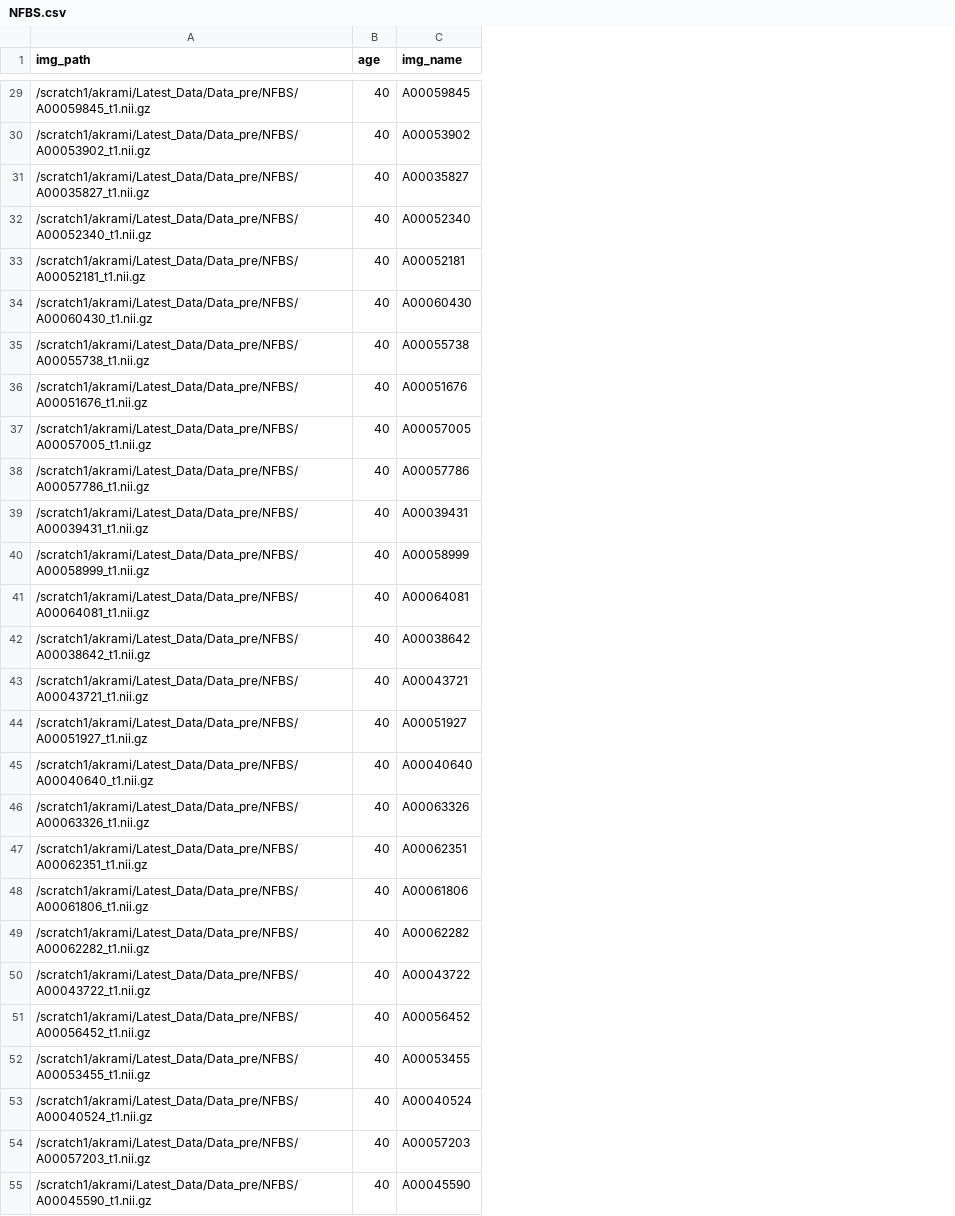
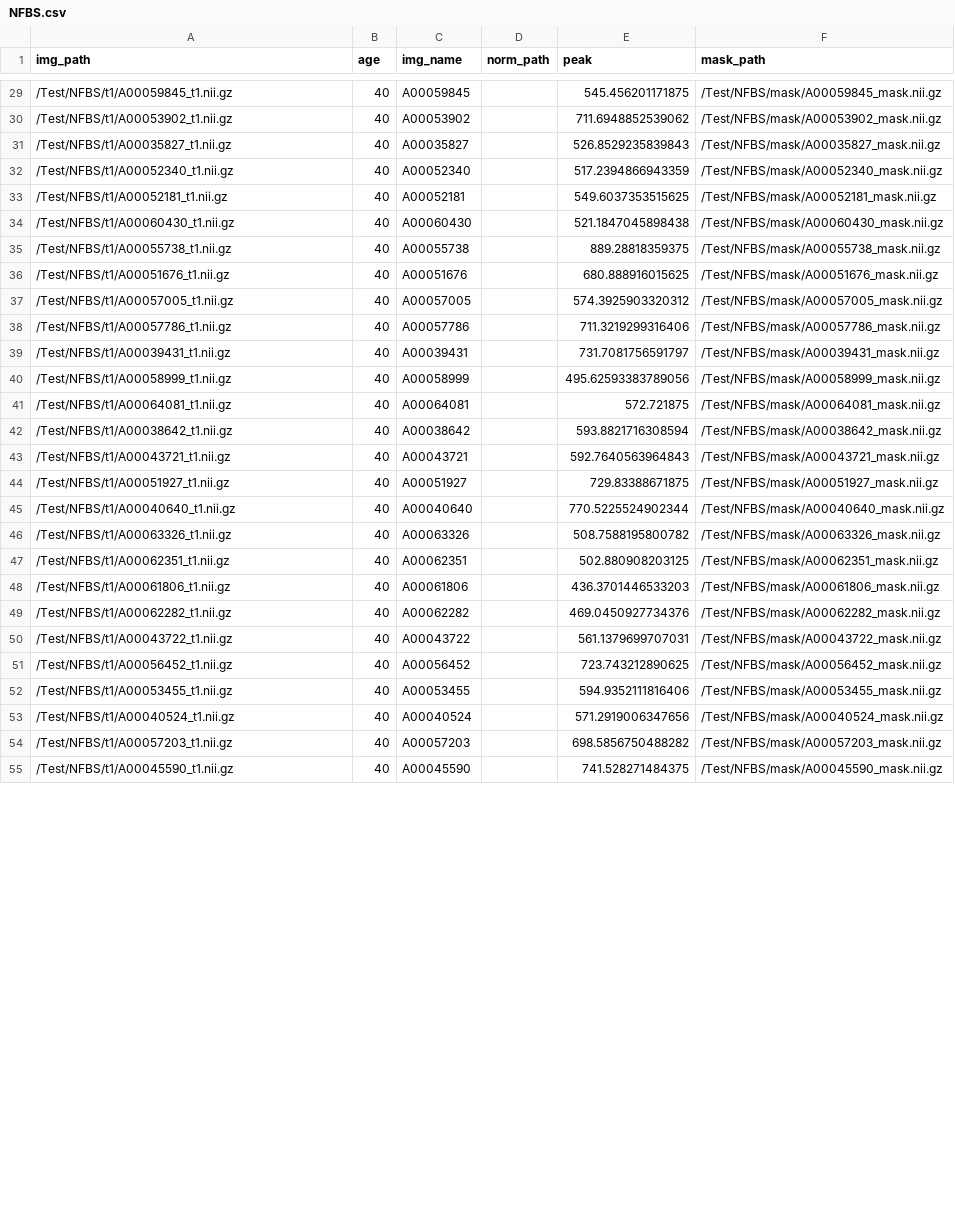
Before and after one commit to HaleAkrami/3D_lesion_DF, a CSV file: Data/splits/NFBS.csv, drawn as a sheet; only a part is shown, gaps mark what is left out; the diff covers the shown part only; the diff names each change by its address in the sheet, - before the commit and + after, or states it on an @@ line.

```diff
--- a/Data/splits/NFBS.csv
+++ b/Data/splits/NFBS.csv
+column D (norm_path), empty
+column E (peak), rows 29-55: 545.456201171875 | 711.6948852539062 | 526.8529235839843 | 517.2394866943359 | 549.6037353515625 | 521.1847045898438 | 889.28818359375 | 680.888916015625 | 574.3925903320312 | 711.3219299316406 | 731.7081756591797 | 495.62593383789056 | 572.721875 | 593.8821716308594 | 592.7640563964843 | 729.83388671875 | 770.5225524902344 | 508.7588195800782 | 502.880908203125 | 436.3701446533203 | 469.0450927734376 | 561.1379699707031 | 723.743212890625 | 594.9352111816406 | 571.2919006347656 | 698.5856750488282 | 741.528271484375
+column F (mask_path), rows 29-55: /Test/NFBS/mask/A00059845_mask.nii.gz | /Test/NFBS/mask/A00053902_mask.nii.gz | /Test/NFBS/mask/A00035827_mask.nii.gz | /Test/NFBS/mask/A00052340_mask.nii.gz | /Test/NFBS/mask/A00052181_mask.nii.gz | /Test/NFBS/mask/A00060430_mask.nii.gz | /Test/NFBS/mask/A00055738_mask.nii.gz | /Test/NFBS/mask/A00051676_mask.nii.gz | /Test/NFBS/mask/A00057005_mask.nii.gz | /Test/NFBS/mask/A00057786_mask.nii.gz | /Test/NFBS/mask/A00039431_mask.nii.gz | /Test/NFBS/mask/A00058999_mask.nii.gz | /Test/NFBS/mask/A00064081_mask.nii.gz | /Test/NFBS/mask/A00038642_mask.nii.gz | /Test/NFBS/mask/A00043721_mask.nii.gz | /Test/NFBS/mask/A00051927_mask.nii.gz | /Test/NFBS/mask/A00040640_mask.nii.gz | /Test/NFBS/mask/A00063326_mask.nii.gz | /Test/NFBS/mask/A00062351_mask.nii.gz | /Test/NFBS/mask/A00061806_mask.nii.gz | /Test/NFBS/mask/A00062282_mask.nii.gz | /Test/NFBS/mask/A00043722_mask.nii.gz | /Test/NFBS/mask/A00056452_mask.nii.gz | /Test/NFBS/mask/A00053455_mask.nii.gz | /Test/NFBS/mask/A00040524_mask.nii.gz | /Test/NFBS/mask/A00057203_mask.nii.gz | /Test/NFBS/mask/A00045590_mask.nii.gz
-A29 (img_path): /scratch1/akrami/Latest_Data/Data_pre/NFBS/A00059845_t1.nii.gz
+A29 (img_path): /Test/NFBS/t1/A00059845_t1.nii.gz
-A30 (img_path): /scratch1/akrami/Latest_Data/Data_pre/NFBS/A00053902_t1.nii.gz
+A30 (img_path): /Test/NFBS/t1/A00053902_t1.nii.gz
-A31 (img_path): /scratch1/akrami/Latest_Data/Data_pre/NFBS/A00035827_t1.nii.gz
+A31 (img_path): /Test/NFBS/t1/A00035827_t1.nii.gz
-A32 (img_path): /scratch1/akrami/Latest_Data/Data_pre/NFBS/A00052340_t1.nii.gz
+A32 (img_path): /Test/NFBS/t1/A00052340_t1.nii.gz
-A33 (img_path): /scratch1/akrami/Latest_Data/Data_pre/NFBS/A00052181_t1.nii.gz
+A33 (img_path): /Test/NFBS/t1/A00052181_t1.nii.gz
-A34 (img_path): /scratch1/akrami/Latest_Data/Data_pre/NFBS/A00060430_t1.nii.gz
+A34 (img_path): /Test/NFBS/t1/A00060430_t1.nii.gz
-A35 (img_path): /scratch1/akrami/Latest_Data/Data_pre/NFBS/A00055738_t1.nii.gz
+A35 (img_path): /Test/NFBS/t1/A00055738_t1.nii.gz
-A36 (img_path): /scratch1/akrami/Latest_Data/Data_pre/NFBS/A00051676_t1.nii.gz
+A36 (img_path): /Test/NFBS/t1/A00051676_t1.nii.gz
-A37 (img_path): /scratch1/akrami/Latest_Data/Data_pre/NFBS/A00057005_t1.nii.gz
+A37 (img_path): /Test/NFBS/t1/A00057005_t1.nii.gz
-A38 (img_path): /scratch1/akrami/Latest_Data/Data_pre/NFBS/A00057786_t1.nii.gz
+A38 (img_path): /Test/NFBS/t1/A00057786_t1.nii.gz
-A39 (img_path): /scratch1/akrami/Latest_Data/Data_pre/NFBS/A00039431_t1.nii.gz
+A39 (img_path): /Test/NFBS/t1/A00039431_t1.nii.gz
-A40 (img_path): /scratch1/akrami/Latest_Data/Data_pre/NFBS/A00058999_t1.nii.gz
+A40 (img_path): /Test/NFBS/t1/A00058999_t1.nii.gz
-A41 (img_path): /scratch1/akrami/Latest_Data/Data_pre/NFBS/A00064081_t1.nii.gz
+A41 (img_path): /Test/NFBS/t1/A00064081_t1.nii.gz
-A42 (img_path): /scratch1/akrami/Latest_Data/Data_pre/NFBS/A00038642_t1.nii.gz
+A42 (img_path): /Test/NFBS/t1/A00038642_t1.nii.gz
-A43 (img_path): /scratch1/akrami/Latest_Data/Data_pre/NFBS/A00043721_t1.nii.gz
+A43 (img_path): /Test/NFBS/t1/A00043721_t1.nii.gz
-A44 (img_path): /scratch1/akrami/Latest_Data/Data_pre/NFBS/A00051927_t1.nii.gz
+A44 (img_path): /Test/NFBS/t1/A00051927_t1.nii.gz
-A45 (img_path): /scratch1/akrami/Latest_Data/Data_pre/NFBS/A00040640_t1.nii.gz
+A45 (img_path): /Test/NFBS/t1/A00040640_t1.nii.gz
-A46 (img_path): /scratch1/akrami/Latest_Data/Data_pre/NFBS/A00063326_t1.nii.gz
+A46 (img_path): /Test/NFBS/t1/A00063326_t1.nii.gz
-A47 (img_path): /scratch1/akrami/Latest_Data/Data_pre/NFBS/A00062351_t1.nii.gz
+A47 (img_path): /Test/NFBS/t1/A00062351_t1.nii.gz
-A48 (img_path): /scratch1/akrami/Latest_Data/Data_pre/NFBS/A00061806_t1.nii.gz
+A48 (img_path): /Test/NFBS/t1/A00061806_t1.nii.gz
-A49 (img_path): /scratch1/akrami/Latest_Data/Data_pre/NFBS/A00062282_t1.nii.gz
+A49 (img_path): /Test/NFBS/t1/A00062282_t1.nii.gz
-A50 (img_path): /scratch1/akrami/Latest_Data/Data_pre/NFBS/A00043722_t1.nii.gz
+A50 (img_path): /Test/NFBS/t1/A00043722_t1.nii.gz
-A51 (img_path): /scratch1/akrami/Latest_Data/Data_pre/NFBS/A00056452_t1.nii.gz
+A51 (img_path): /Test/NFBS/t1/A00056452_t1.nii.gz
-A52 (img_path): /scratch1/akrami/Latest_Data/Data_pre/NFBS/A00053455_t1.nii.gz
+A52 (img_path): /Test/NFBS/t1/A00053455_t1.nii.gz
-A53 (img_path): /scratch1/akrami/Latest_Data/Data_pre/NFBS/A00040524_t1.nii.gz
+A53 (img_path): /Test/NFBS/t1/A00040524_t1.nii.gz
-A54 (img_path): /scratch1/akrami/Latest_Data/Data_pre/NFBS/A00057203_t1.nii.gz
+A54 (img_path): /Test/NFBS/t1/A00057203_t1.nii.gz
-A55 (img_path): /scratch1/akrami/Latest_Data/Data_pre/NFBS/A00045590_t1.nii.gz
+A55 (img_path): /Test/NFBS/t1/A00045590_t1.nii.gz
```
Also changed, not shown: 98 edited cells elsewhere in this file, 11 other files.
